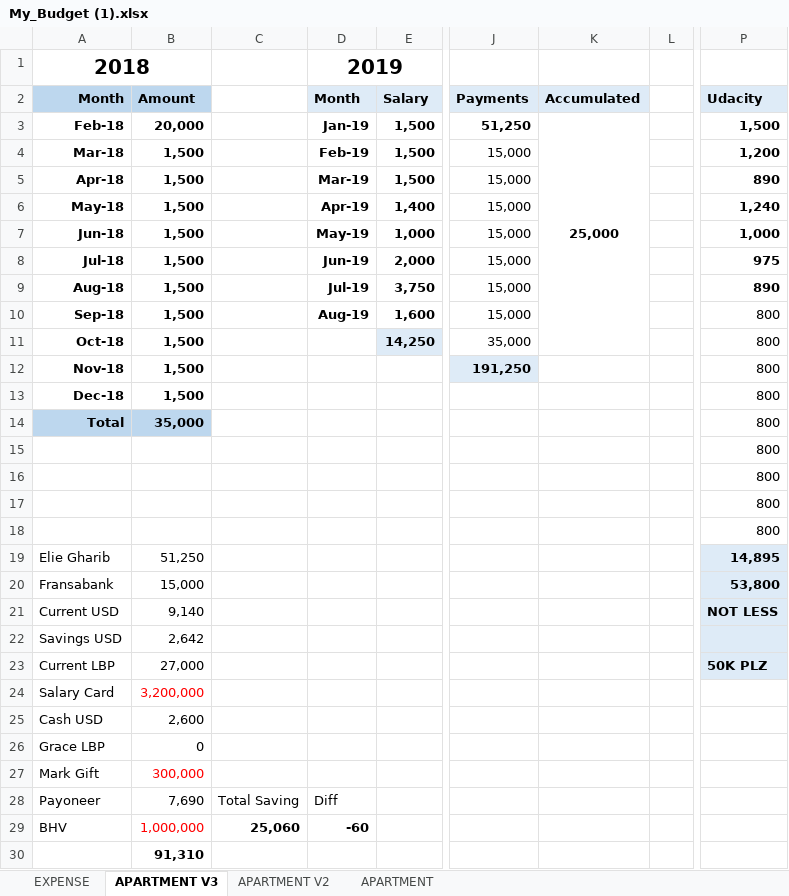
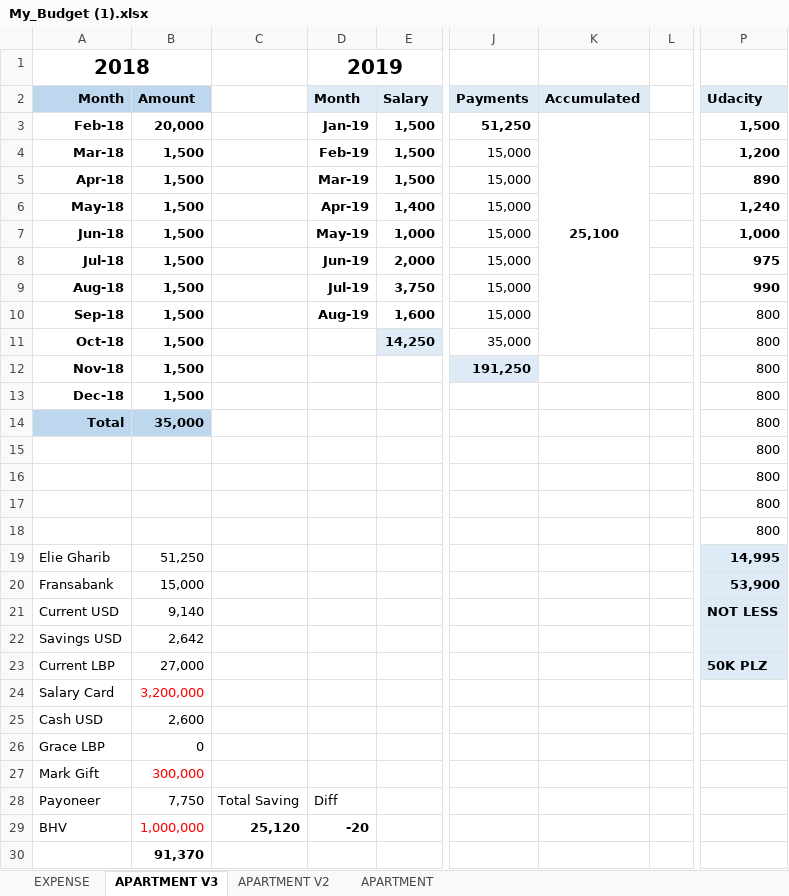
Before and after one commit to waficf/Udacity_DSND, an Excel workbook: My_Budget (1).xlsx, sheet APARTMENT V3, drawn as a sheet; only a part is shown, gaps mark what is left out; values as stored, in another font and other column widths than the file's, no borders; the diff names each change by its address in the sheet, - before the commit and + after, or states it on an @@ line.

Commit message:
Add files via upload

```diff
--- a/My_Budget (1).xlsx (sheet APARTMENT V3)
+++ b/My_Budget (1).xlsx (sheet APARTMENT V3)
-K3: 25,000
+K3: 25,100
-P9: 890
+P9: 990
-P19: 14,895
+P19: 14,995
-P20: 53,800
+P20: 53,900
-B28: 7,690
+B28: 7,750
-C29: 25,060
+C29: 25,120
-D29: -60
+D29: -20
-B30: 91,310
+B30: 91,370
```
